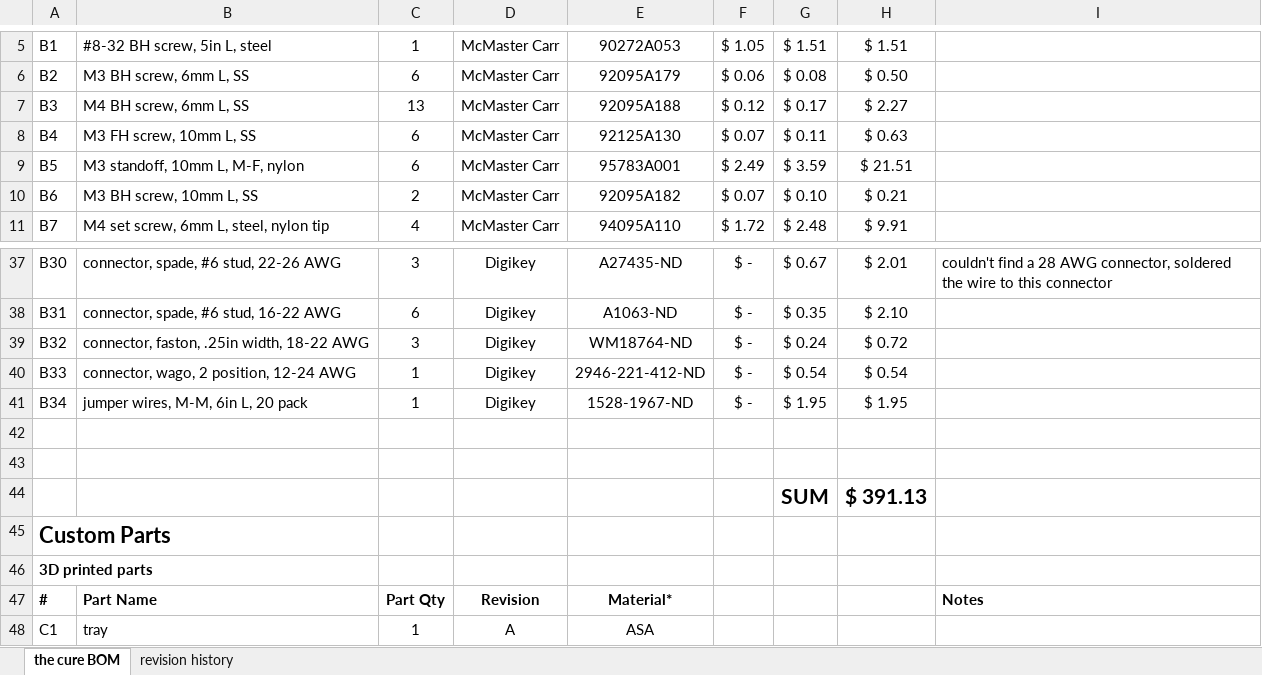
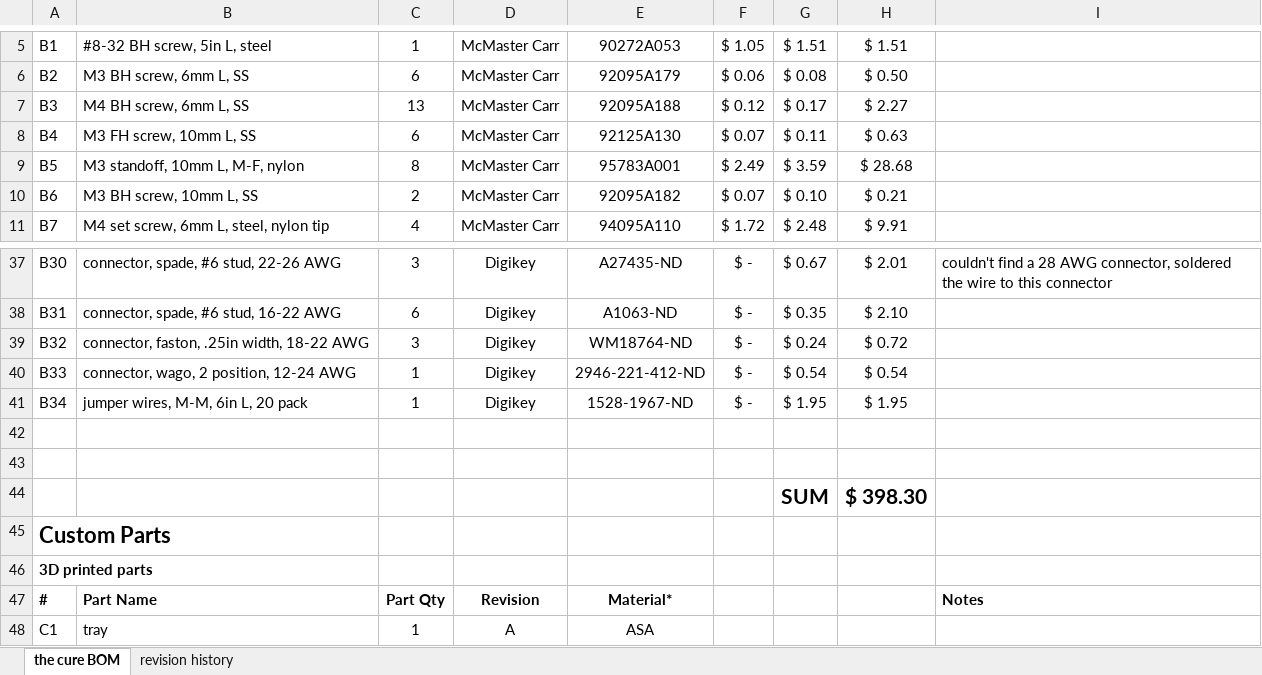
Before and after one commit to kelvinchow23/the-cure, an Excel workbook: mechanical/the cure BOM RevA 2025-04-15.xlsx, sheet the cure BOM, drawn as a sheet; only a part is shown, gaps mark what is left out; values as stored, in another font and other column widths than the file's, no borders; the diff names each change by its address in the sheet, - before the commit and + after, or states it on an @@ line.

```diff
--- a/mechanical/the cure BOM RevA 2025-04-15.xlsx (sheet the cure BOM)
+++ b/mechanical/the cure BOM RevA 2025-04-15.xlsx (sheet the cure BOM)
-C9: 6
+C9: 8
-H9: $ 21.51
+H9: $ 28.68
-H44: $ 391.13
+H44: $ 398.30
```
Also changed, not shown: 1 other file.
